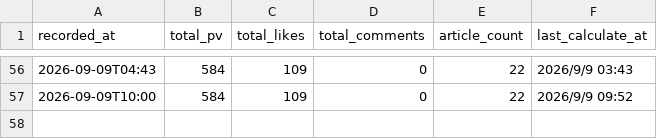
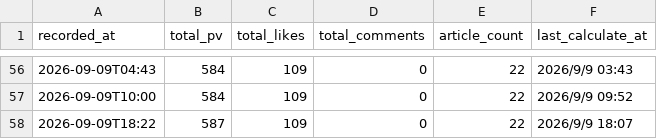
Before and after one commit to mihokyoda000-sys/note-article, a CSV file: data/stats.csv, drawn as a sheet; only a part is shown, gaps mark what is left out; the diff names each change by its address in the sheet, - before the commit and + after, or states it on an @@ line.

```diff
--- a/data/stats.csv
+++ b/data/stats.csv
+row 58: 2026-09-09T18:22 | 587 | 109 | 0 | 22 | 2026/9/9 18:07
```
Also changed, not shown: 3 other files.
